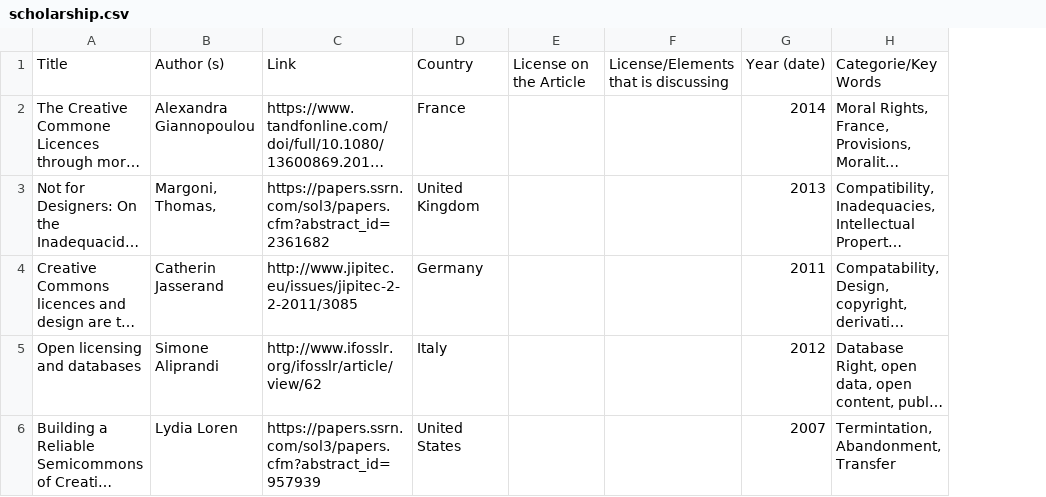
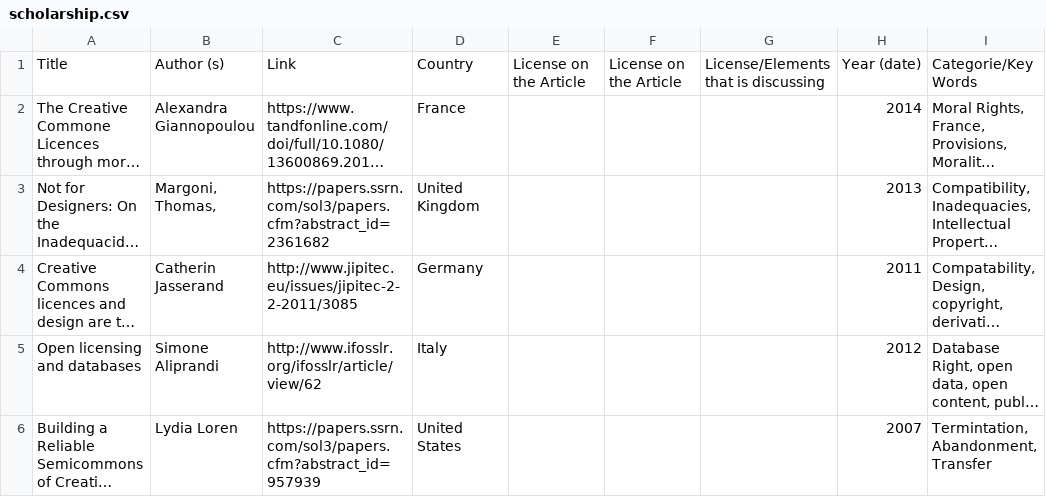
Before and after one commit to creativecommons/legaldb, a CSV file: jekyll/_data/scholarship.csv, drawn as a sheet; only a part is shown; long unchanged cells end in …; the diff names each change by its address in the sheet, - before the commit and + after, or states it on an @@ line.

```diff
--- a/jekyll/_data/scholarship.csv
+++ b/jekyll/_data/scholarship.csv
+column F, row 1: License on the Article
```
Also changed, not shown: jekyll/_data/cases.csv.
